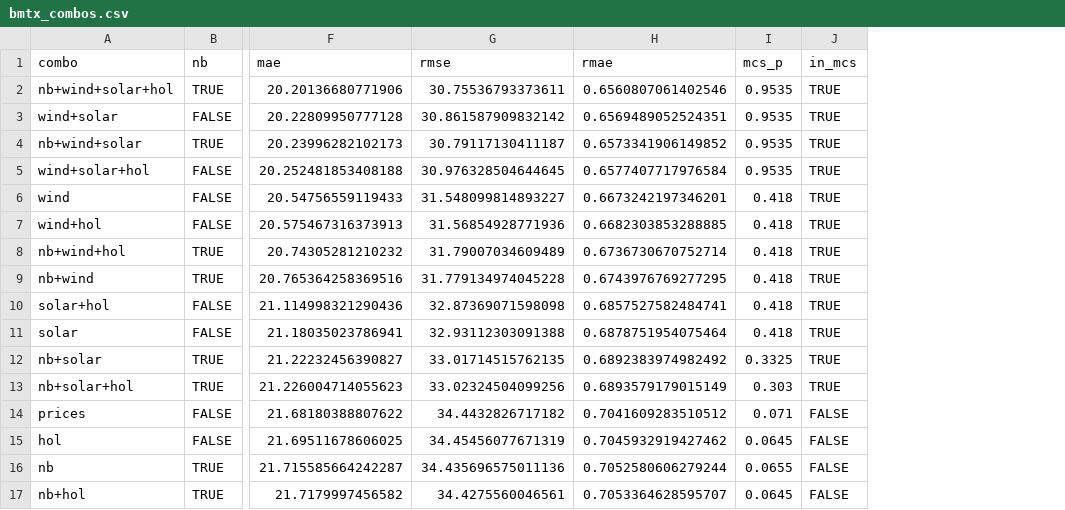
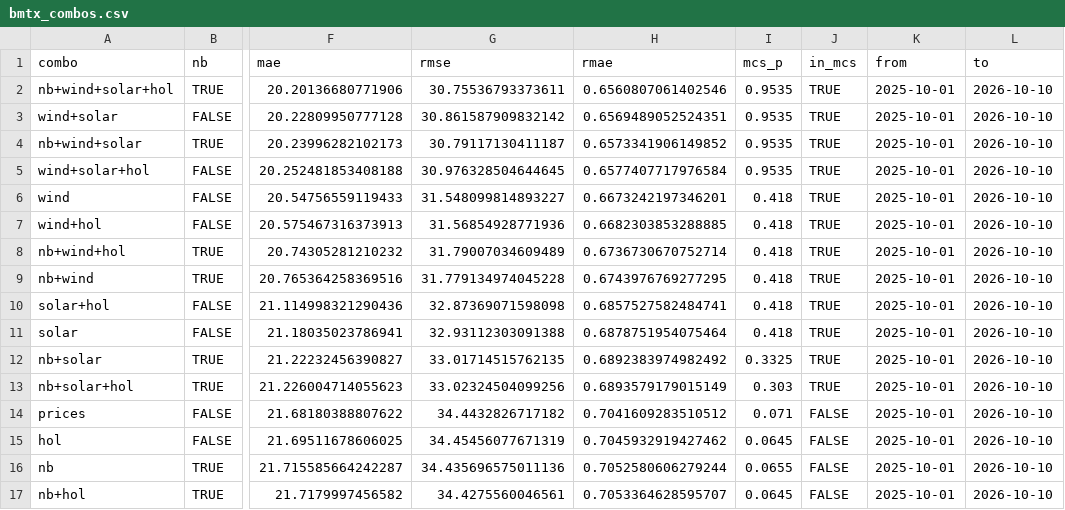
Before and after one commit to jacobazu/dk1-price-forecasting, a CSV file: results/bmtx_combos.csv, drawn as a sheet; only a part is shown, gaps mark what is left out; the diff names each change by its address in the sheet, - before the commit and + after, or states it on an @@ line.

```diff
--- a/results/bmtx_combos.csv
+++ b/results/bmtx_combos.csv
+column K (from), rows 2-17: all 2025-10-01
+column L (to), rows 2-17: all 2026-10-10
```
Also changed, not shown: results/battery_tests.csv, results/eval_accuracy.csv, 19 other files.
